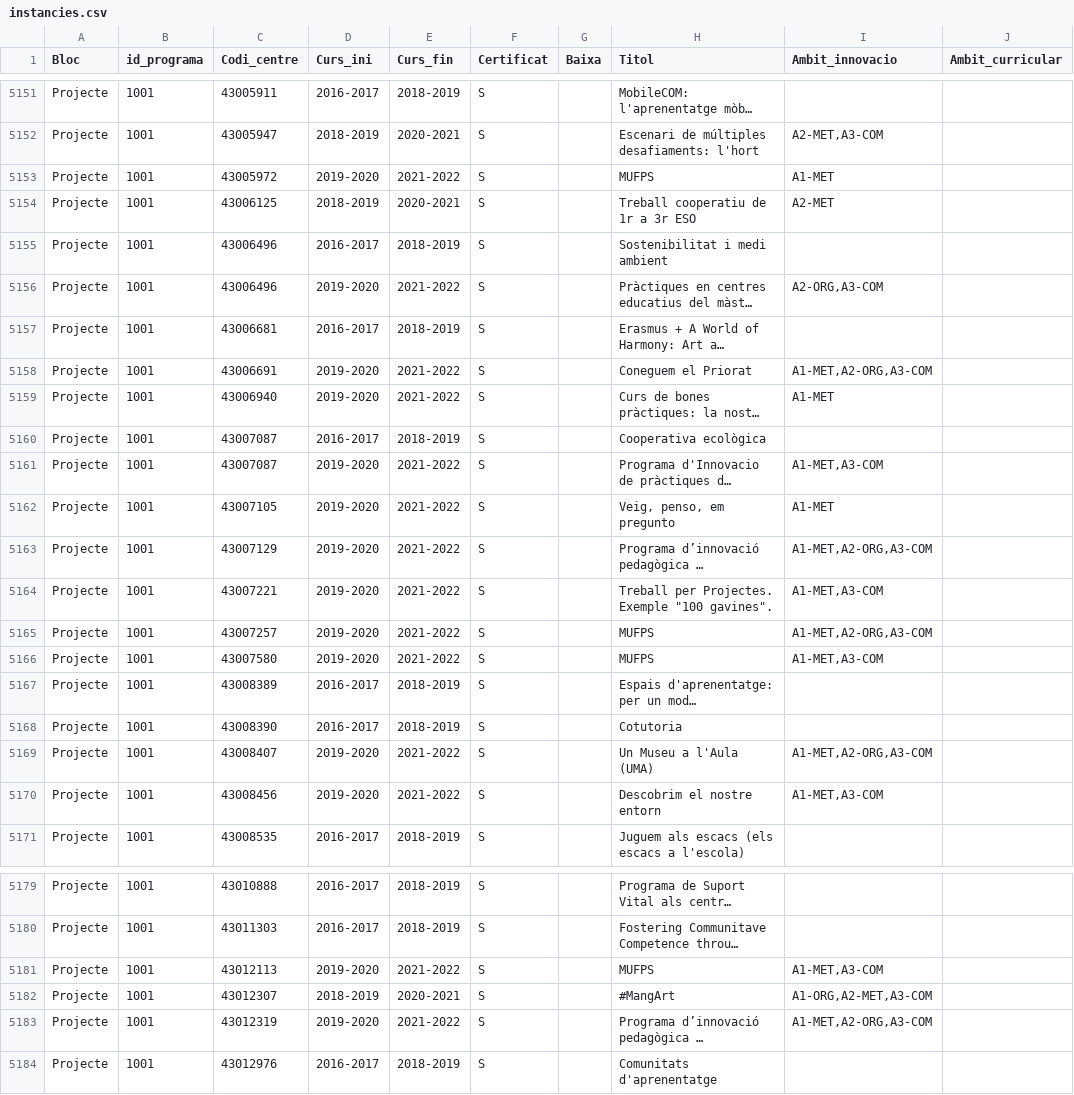
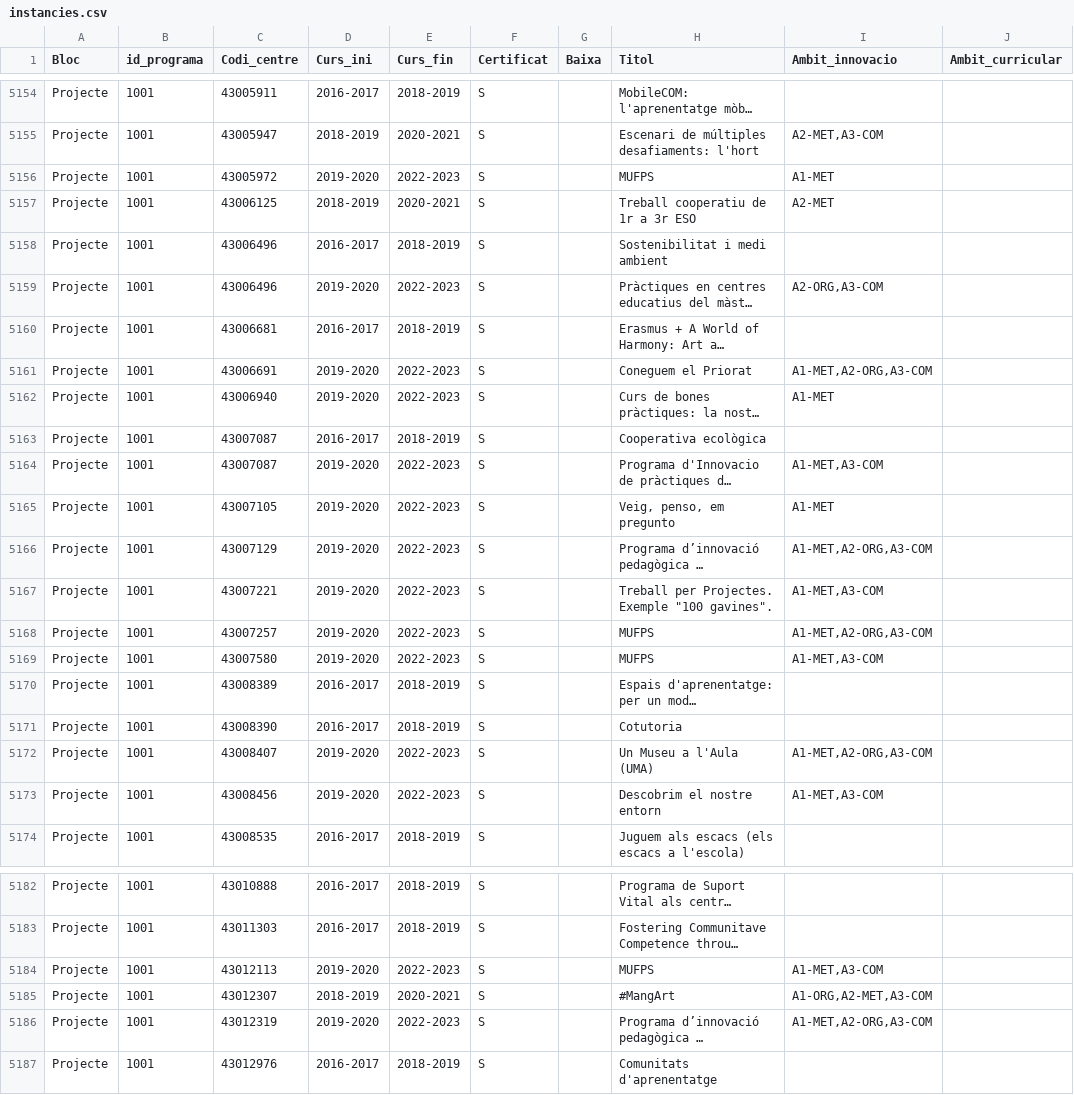
Before and after one commit to projectestac/mapa-innovacio-edu, a CSV file: utils/instancies.csv, drawn as a sheet; only a part is shown, gaps mark what is left out; long unchanged cells end in …; addresses are those after the commit; the diff covers the shown part only; the diff names each change by its address in the sheet, - before the commit and + after, or states it on an @@ line.

```diff
--- a/utils/instancies.csv
+++ b/utils/instancies.csv
-E5156 (Curs_fin): 2021-2022
+E5156 (Curs_fin): 2022-2023
-E5159 (Curs_fin): 2021-2022
+E5159 (Curs_fin): 2022-2023
-E5161:E5162 (Curs_fin): 2021-2022
+E5161:E5162 (Curs_fin): 2022-2023
-E5164:E5169 (Curs_fin): 2021-2022
+E5164:E5169 (Curs_fin): 2022-2023
-E5172:E5173 (Curs_fin): 2021-2022
+E5172:E5173 (Curs_fin): 2022-2023
-E5184 (Curs_fin): 2021-2022
+E5184 (Curs_fin): 2022-2023
-E5186 (Curs_fin): 2021-2022
+E5186 (Curs_fin): 2022-2023
```
Also changed, not shown: 3 added rows and 76 edited cells elsewhere in this file, 3 other files.
